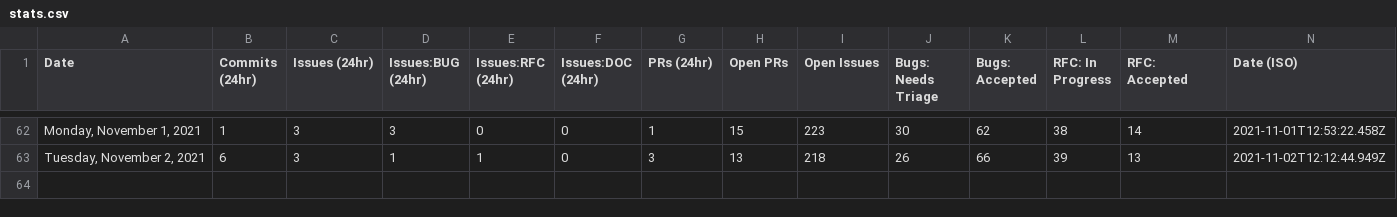
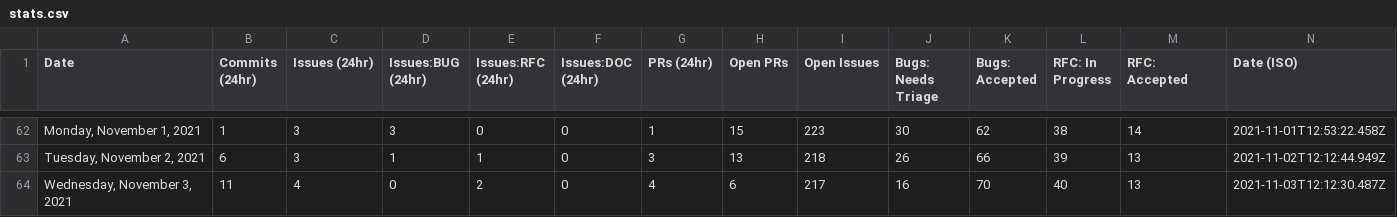
Before and after one commit to sj-rai/astro, a CSV file: scripts/stats/stats.csv, drawn as a sheet; only a part is shown, gaps mark what is left out.

```diff
--- a/scripts/stats/stats.csv
+++ b/scripts/stats/stats.csv
@@ -63 +63,2 @@ Date,Commits (24hr),Issues (24hr),Issues:BUG (24hr),Issues:RFC (24hr),Issues:DOC
 "Tuesday, November 2, 2021",6,3,1,1,0,3,13,218,26,66,39,13,"2021-11-02T12:12:44.949Z"
+"Wednesday, November 3, 2021",11,4,0,2,0,4,6,217,16,70,40,13,"2021-11-03T12:12:30.487Z"
```
